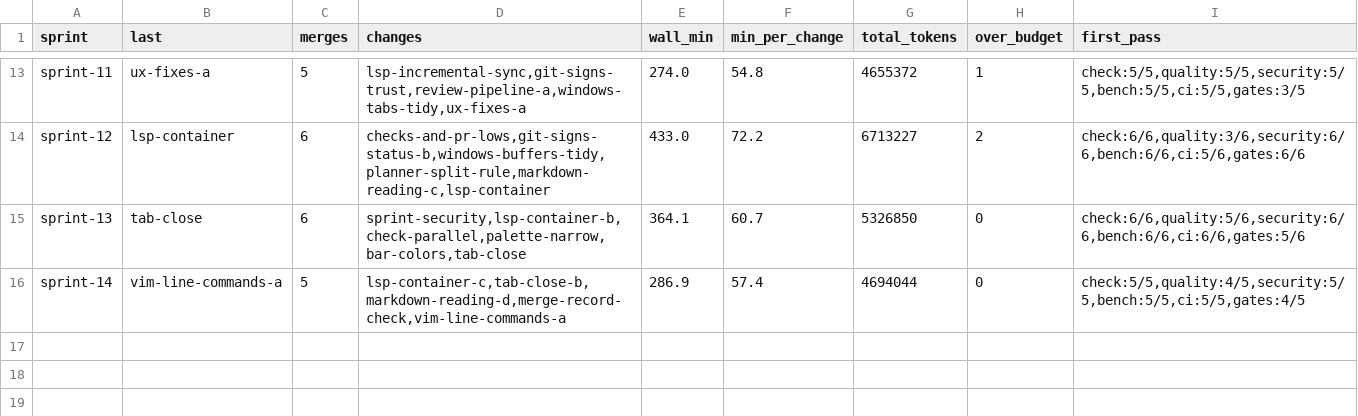
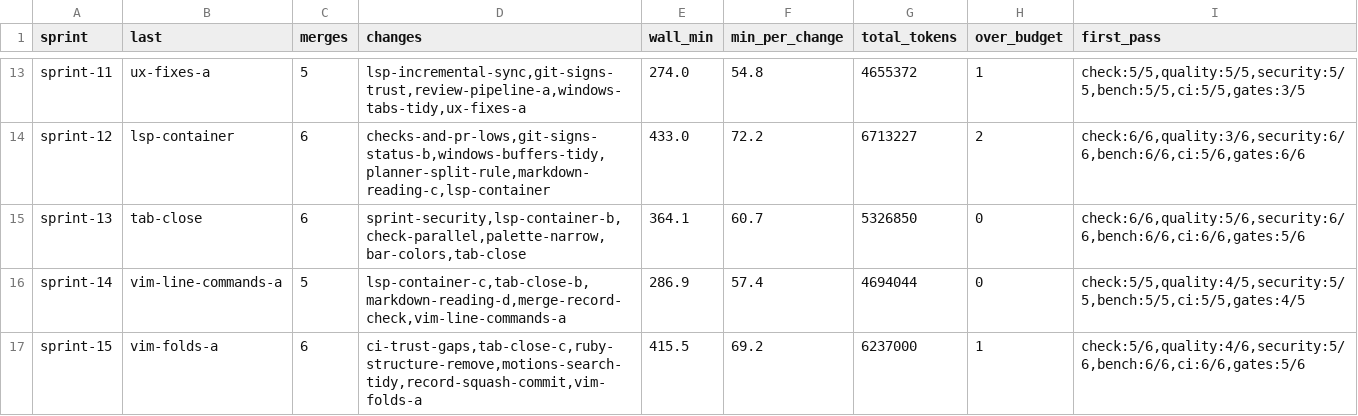
Before and after one commit to oraul/carat, a TSV file: docs/sprints.tsv, drawn as a sheet; only a part is shown, gaps mark what is left out; the diff names each change by its address in the sheet, - before the commit and + after, or states it on an @@ line.

```diff
--- a/docs/sprints.tsv
+++ b/docs/sprints.tsv
+row 17: sprint-15 | vim-folds-a | 6 | ci-trust-gaps,tab-close-c,ruby-structure-remove,motions-search-tidy,record-squash-commit,vim-folds-a | 415.5 | 69.2 | 6237000 | 1 | check:5/6,quality:4/6,security:5/6,bench:6/6,ci:6/6,gates:5/6
```
Also changed, not shown: docs/metrics-backlog.tsv, docs/metrics-feature.tsv, 17 other files.
